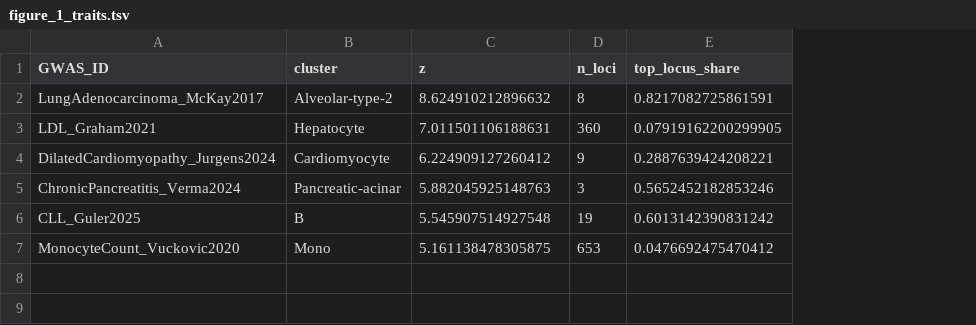
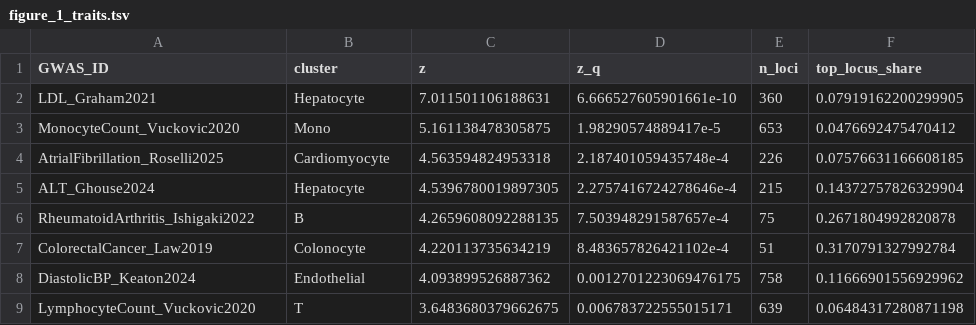
Before and after one commit to koefoeden/multiomeR, a TSV file: pipeline_manuscript_figures/results/data/figure_1_traits.tsv, drawn as a sheet; removed rows and columns are numbered as before the commit, all else as after; the diff names each change by its address in the sheet, - before the commit and + after, or states it on an @@ line.

Commit message:
Show broadly supported trait enrichments in Figure 1C
Panel C showed the six studies with the largest raw z, which favoured pairs
that rest on one or a few loci: lung adenocarcinoma in alveolar type 2 cells
drew 82% of its signal from one locus. A new figure_1_traits target now keeps
the enrichments at q < 0.05 whose top locus carries less than half of the summed
contribution and whose study spreads its weight over at least 20 effective peaks,
(sum w)^2 / sum w^2. In decreasing z, a pair is shown unless its study is shown
already or its cell type shows a study of the same category, which gives eight
studies across ten cell types. Stars mark q < 0.05 instead of nominal P.

Panels D and E show LDL cholesterol in hepatocytes and colorectal cancer in
colonocytes. figure_1_traits.tsv adds each pair's q, and figure_1_aggregation.tsv
the numbers of enriched pairs, studies and cell types.

cascading_target_breaking: figure_1_panel_C.mixed_human_31x
cascading_target_breaking: figure_1_panel_D.mixed_human_31x
cascading_target_breaking: figure_1_panel_E.mixed_human_31x
cascading_target_breaking: figure_1_plot.mixed_human_31x
contained_target_breaking: figure_1_data.mixed_human_31x

```diff
--- a/pipeline_manuscript_figures/results/data/figure_1_traits.tsv
+++ b/pipeline_manuscript_figures/results/data/figure_1_traits.tsv
+column D (z_q), rows 2-3: 6.666527605901661e-10 | 1.98290574889417e-5
-row 2: LungAdenocarcinoma_McKay2017 | Alveolar-type-2 | 8.624910212896632 | 8 | 0.8217082725861591
-row 4: DilatedCardiomyopathy_Jurgens2024 | Cardiomyocyte | 6.224909127260412 | 9 | 0.2887639424208221
-row 5: ChronicPancreatitis_Verma2024 | Pancreatic-acinar | 5.882045925148763 | 3 | 0.5652452182853246
-row 6: CLL_Guler2025 | B | 5.545907514927548 | 19 | 0.6013142390831242
+row 4: AtrialFibrillation_Roselli2025 | Cardiomyocyte | 4.563594824953318 | 2.187401059435748e-4 | 226 | 0.07576631166608185
+row 5: ALT_Ghouse2024 | Hepatocyte | 4.5396780019897305 | 2.2757416724278646e-4 | 215 | 0.14372757826329904
+row 6: RheumatoidArthritis_Ishigaki2022 | B | 4.2659608092288135 | 7.503948291587657e-4 | 75 | 0.2671804992820878
+row 7: ColorectalCancer_Law2019 | Colonocyte | 4.220113735634219 | 8.483657826421102e-4 | 51 | 0.3170791327992784
+row 8: DiastolicBP_Keaton2024 | Endothelial | 4.093899526887362 | 0.0012701223069476175 | 758 | 0.11666901556929962
+row 9: LymphocyteCount_Vuckovic2020 | T | 3.6483680379662675 | 0.006783722555015171 | 639 | 0.06484317280871198
```
Also changed, not shown: 5 other files.
